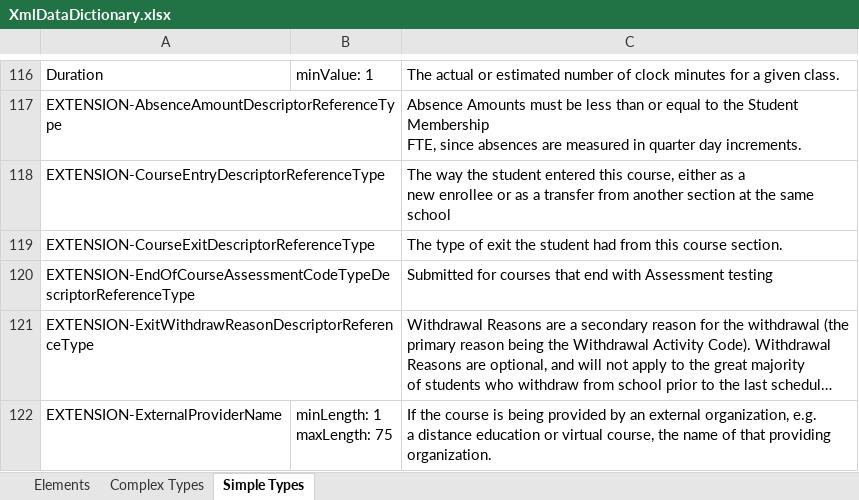
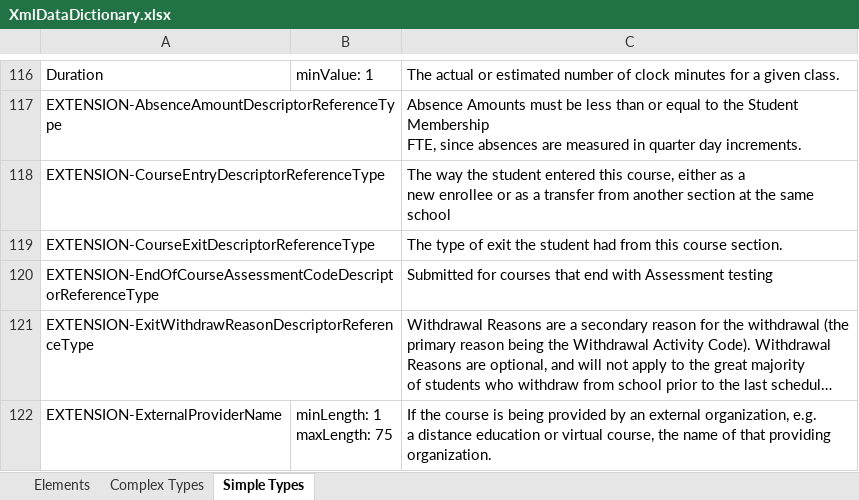
Before and after one commit to audreyshay/MetaEd-Contrib, an Excel workbook: ArizonaExtensions/MetaEdOutput/Documentation/DataDictionary/XmlDataDictionary.xlsx, sheet Simple Types, drawn as a sheet; only a part is shown, gaps mark what is left out; long unchanged cells end in …; values as stored, in another font and other column widths than the file's, no borders; the diff names each change by its address in the sheet, - before the commit and + after, or states it on an @@ line.

```diff
--- a/ArizonaExtensions/MetaEdOutput/Documentation/DataDictionary/XmlDataDictionary.xlsx (sheet Simple Types)
+++ b/ArizonaExtensions/MetaEdOutput/Documentation/DataDictionary/XmlDataDictionary.xlsx (sheet Simple Types)
-A120: EXTENSION-EndOfCourseAssessmentCodeTypeDescriptorReferenceType
+A120: EXTENSION-EndOfCourseAssessmentCodeDescriptorReferenceType
```
Also changed, not shown: sheet Elements, sheet Complex Types, 26 other files.
